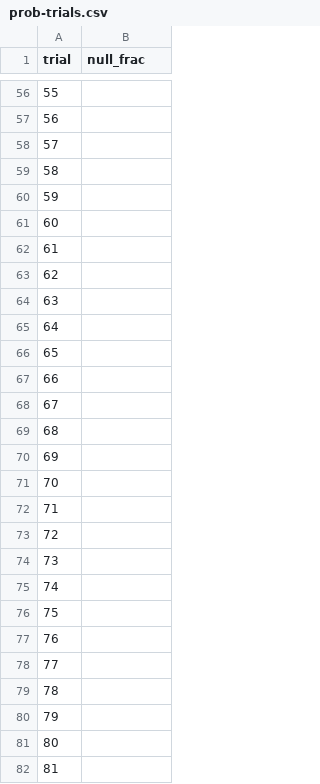
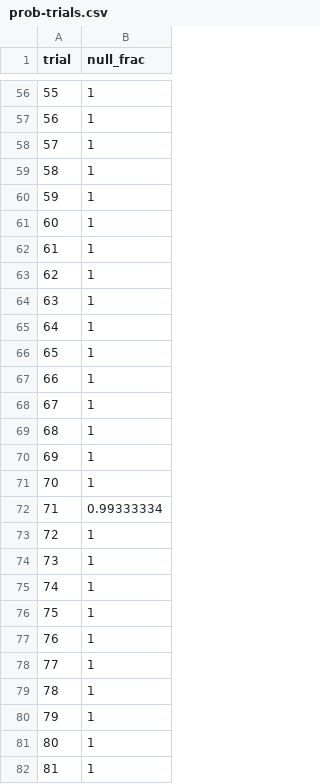
Before and after one commit to dj258255/incident-lab, a CSV file: sessions/A09-planner-stats-flip/results/prob-trials.csv, drawn as a sheet; only a part is shown, gaps mark what is left out; the diff covers the shown part only.

```diff
--- a/sessions/A09-planner-stats-flip/results/prob-trials.csv
+++ b/sessions/A09-planner-stats-flip/results/prob-trials.csv
@@ -56,27 +56,27 @@ trial,null_frac
-55,
-56,
-57,
-58,
-59,
-60,
-61,
-62,
-63,
-64,
-65,
-66,
-67,
-68,
-69,
-70,
-71,
-72,
-73,
-74,
-75,
-76,
-77,
-78,
-79,
-80,
-81,
+55,1
+56,1
+57,1
+58,1
+59,1
+60,1
+61,1
+62,1
+63,1
+64,1
+65,1
+66,1
+67,1
+68,1
+69,1
+70,1
+71,0.99333334
+72,1
+73,1
+74,1
+75,1
+76,1
+77,1
+78,1
+79,1
+80,1
+81,1
```
Also changed, not shown: 173 edited cells elsewhere in this file, sessions/A18-uber-write-amplification/results/waldump-summary.csv, sessions/R16-batch-cache-pollution/results/sustained-default-bp.csv, 40 other files.
